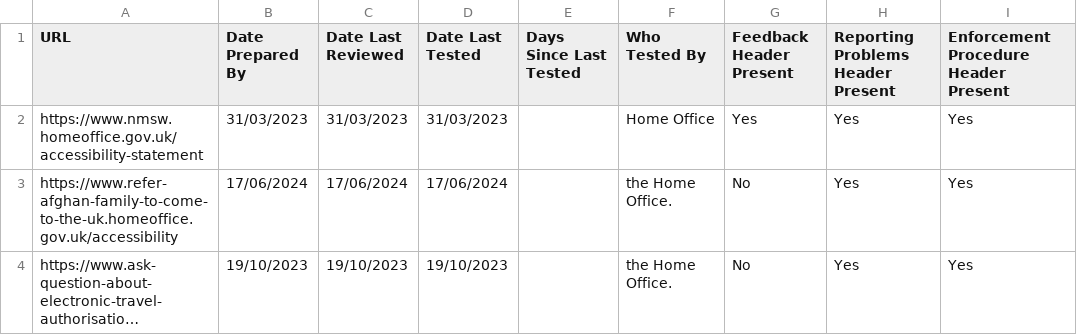
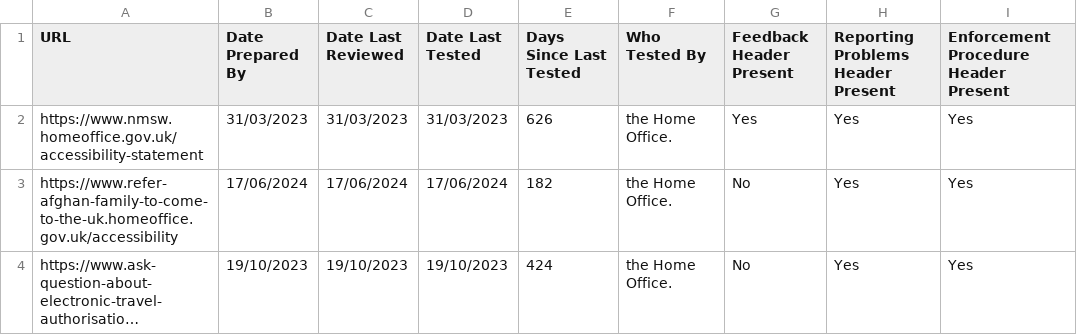
Before and after one commit to trickaby/accessibility-statement-automation, a CSV file: src/data/output.csv, drawn as a sheet; only a part is shown; long unchanged cells end in …; the diff names each change by its address in the sheet, - before the commit and + after, or states it on an @@ line.

Commit message:
Compliance status (#6)
* added 2 new links

* add unit tests, headless option

* added 2 new links

* added 2 new links

* Added 6 unit tests

* add gitignore and small refactor

* Changes from previous PR

* add unit tests and fix functions

* remove .idea

* test_data_handler notes

---------

Co-authored-by: deenabernard <deena.bernard@digital.homeoffice.gov.uk>
Co-authored-by: Timin Rickaby <timin.rickaby@homeoffice.gov.uk>

```diff
--- a/src/data/output.csv
+++ b/src/data/output.csv
-E2 (Days Since Last Tested): (empty)
+E2 (Days Since Last Tested): 626
-F2 (Who Tested By): Home Office
+F2 (Who Tested By): the Home Office.
-E3 (Days Since Last Tested): (empty)
+E3 (Days Since Last Tested): 182
-E4 (Days Since Last Tested): (empty)
+E4 (Days Since Last Tested): 424
```
Also changed, not shown: 11 other files.
